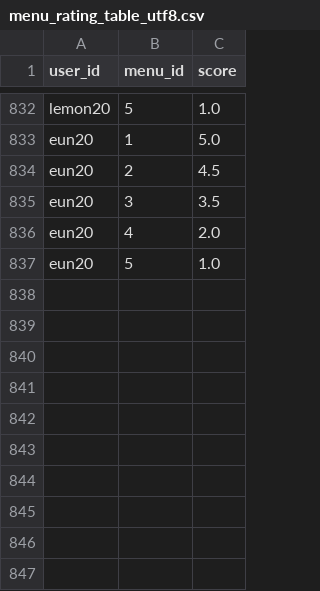
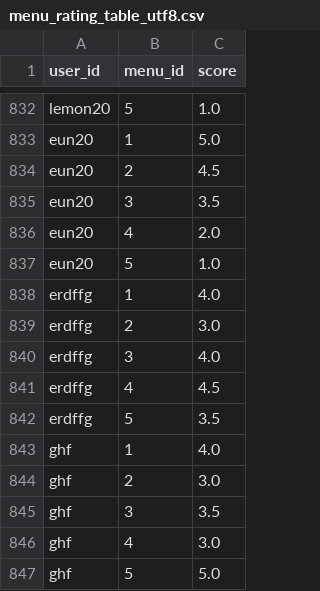
Before and after one commit to backeunkyoung/Mechuli-food_recommend_app, a CSV file: SERVER/python/csv/menu_rating_table_utf8.csv, drawn as a sheet; only a part is shown, gaps mark what is left out.

```diff
--- a/SERVER/python/csv/menu_rating_table_utf8.csv
+++ b/SERVER/python/csv/menu_rating_table_utf8.csv
@@ -837 +837,11 @@ eun20,4,2.0
 eun20,5,1.0
+ erdffg,1,4.0
+ erdffg,2,3.0
+ erdffg,3,4.0
+ erdffg,4,4.5
+ erdffg,5,3.5
+ghf,1,4.0
+ghf,2,3.0
+ghf,3,3.5
+ghf,4,3.0
+ghf,5,5.0
```
Also changed, not shown: SERVER/python/csv/userinfo_table_utf8.csv, 3 other files.
